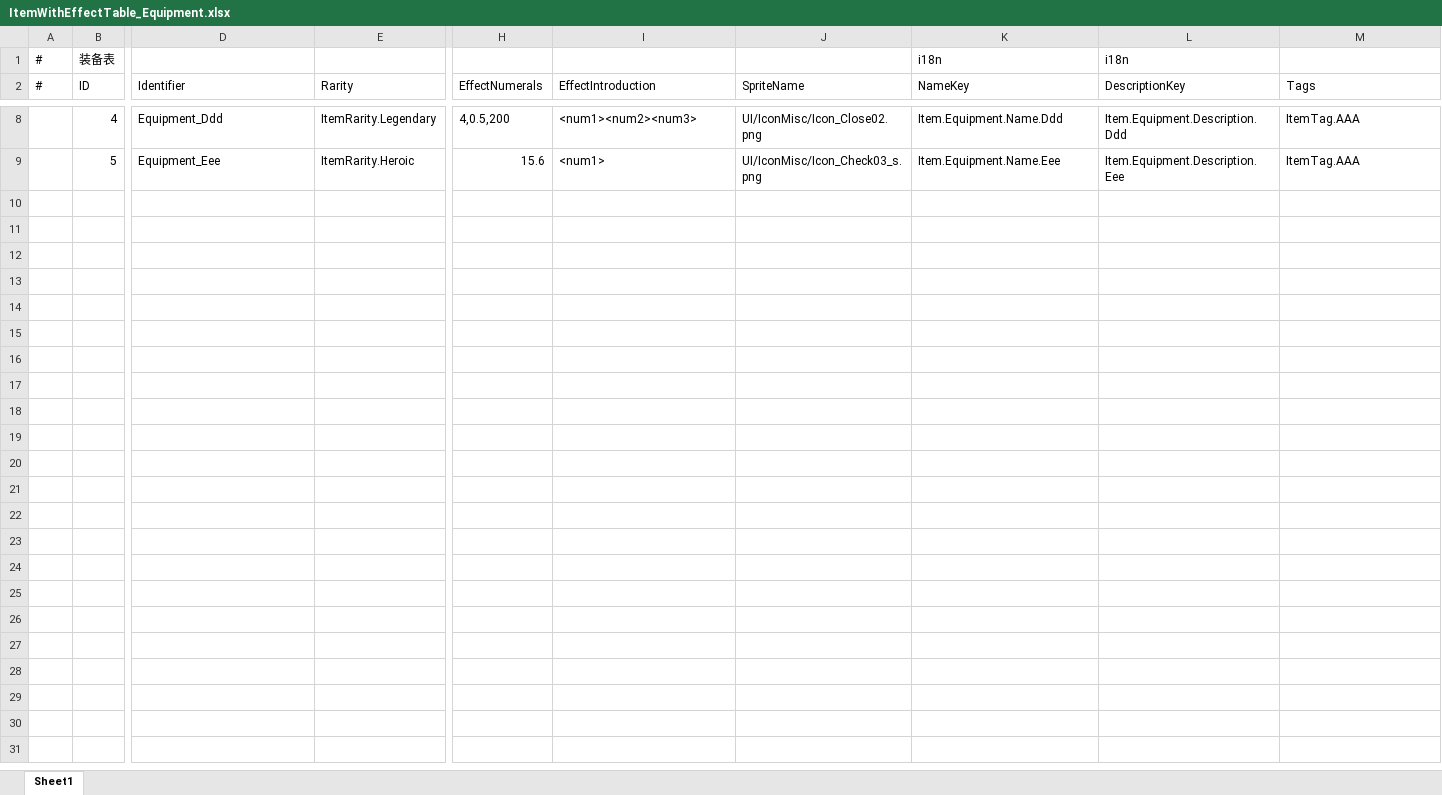
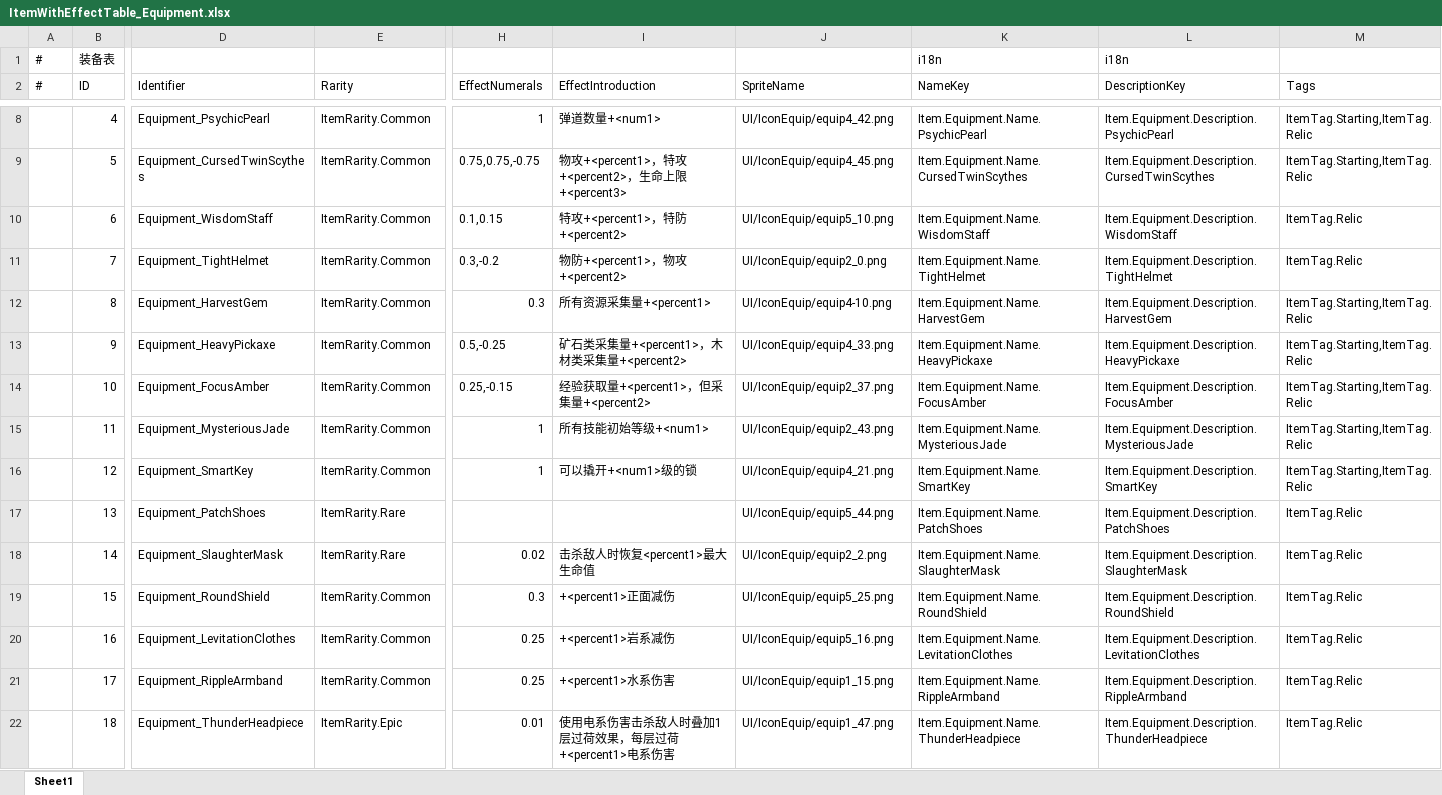
Before and after one commit to Neilander/GF_X, an Excel workbook: AAAGameData/DataTables/Item/ItemWithEffectTable_Equipment.xlsx, sheet Sheet1, drawn as a sheet; only a part is shown, gaps mark what is left out; values as stored, in another font and other column widths than the file's, no borders; rows hold the shown columns only; the diff covers the shown part only; the diff names each change by its address in the sheet, - before the commit and + after, or states it on an @@ line.

```diff
--- a/AAAGameData/DataTables/Item/ItemWithEffectTable_Equipment.xlsx (sheet Sheet1)
+++ b/AAAGameData/DataTables/Item/ItemWithEffectTable_Equipment.xlsx (sheet Sheet1)
-D8 (Identifier): Equipment_Ddd
+D8 (Identifier): Equipment_PsychicPearl
-E8 (Rarity): ItemRarity.Legendary
+E8 (Rarity): ItemRarity.Common
-H8 (EffectNumerals): 4,0.5,200
+H8 (EffectNumerals): 1
-I8 (EffectIntroduction): <num1><num2><num3>
+I8 (EffectIntroduction): 弹道数量+<num1>
-J8 (SpriteName): UI/IconMisc/Icon_Close02.png
+J8 (SpriteName): UI/IconEquip/equip4_42.png
-K8 (NameKey): Item.Equipment.Name.Ddd
+K8 (NameKey): Item.Equipment.Name.PsychicPearl
-L8 (DescriptionKey): Item.Equipment.Description.Ddd
+L8 (DescriptionKey): Item.Equipment.Description.PsychicPearl
-M8:M9 (Tags): ItemTag.AAA
+M8:M9 (Tags): ItemTag.Starting,ItemTag.Relic
-D9 (Identifier): Equipment_Eee
+D9 (Identifier): Equipment_CursedTwinScythes
-E9 (Rarity): ItemRarity.Heroic
+E9 (Rarity): ItemRarity.Common
-H9 (EffectNumerals): 15.6
+H9 (EffectNumerals): 0.75,0.75,-0.75
-I9 (EffectIntroduction): <num1>
+I9 (EffectIntroduction): 物攻+<percent1>，特攻+<percent2>，生命上限+<percent3>
-J9 (SpriteName): UI/IconMisc/Icon_Check03_s.png
+J9 (SpriteName): UI/IconEquip/equip4_45.png
-K9 (NameKey): Item.Equipment.Name.Eee
+K9 (NameKey): Item.Equipment.Name.CursedTwinScythes
-L9 (DescriptionKey): Item.Equipment.Description.Eee
+L9 (DescriptionKey): Item.Equipment.Description.CursedTwinScythes
+row 10:  | 6 | Equipment_WisdomStaff | ItemRarity.Common | 0.1,0.15 | 特攻+<percent1>，特防+<percent2> | UI/IconEquip/equip5_10.png | Item.Equipment.Name.WisdomStaff | Item.Equipment.Description.WisdomStaff | ItemTag.Relic
+row 11:  | 7 | Equipment_TightHelmet | ItemRarity.Common | 0.3,-0.2 | 物防+<percent1>，物攻+<percent2> | UI/IconEquip/equip2_0.png | Item.Equipment.Name.TightHelmet | Item.Equipment.Description.TightHelmet | ItemTag.Relic
+row 12:  | 8 | Equipment_HarvestGem | ItemRarity.Common | 0.3 | 所有资源采集量+<percent1> | UI/IconEquip/equip4-10.png | Item.Equipment.Name.HarvestGem | Item.Equipment.Description.HarvestGem | ItemTag.Starting,ItemTag.Relic
+row 13:  | 9 | Equipment_HeavyPickaxe | ItemRarity.Common | 0.5,-0.25 | 矿石类采集量+<percent1>，木材类采集量+<percent2> | UI/IconEquip/equip4_33.png | Item.Equipment.Name.HeavyPickaxe | Item.Equipment.Description.HeavyPickaxe | ItemTag.Starting,ItemTag.Relic
+row 14:  | 10 | Equipment_FocusAmber | ItemRarity.Common | 0.25,-0.15 | 经验获取量+<percent1>，但采集量+<percent2> | UI/IconEquip/equip2_37.png | Item.Equipment.Name.FocusAmber | Item.Equipment.Description.FocusAmber | ItemTag.Starting,ItemTag.Relic
+row 15:  | 11 | Equipment_MysteriousJade | ItemRarity.Common | 1 | 所有技能初始等级+<num1> | UI/IconEquip/equip2_43.png | Item.Equipment.Name.MysteriousJade | Item.Equipment.Description.MysteriousJade | ItemTag.Starting,ItemTag.Relic
+row 16:  | 12 | Equipment_SmartKey | ItemRarity.Common | 1 | 可以撬开+<num1>级的锁 | UI/IconEquip/equip4_21.png | Item.Equipment.Name.SmartKey | Item.Equipment.Description.SmartKey | ItemTag.Starting,ItemTag.Relic
+row 17:  | 13 | Equipment_PatchShoes | ItemRarity.Rare |  |  | UI/IconEquip/equip5_44.png | Item.Equipment.Name.PatchShoes | Item.Equipment.Description.PatchShoes | ItemTag.Relic
+row 18:  | 14 | Equipment_SlaughterMask | ItemRarity.Rare | 0.02 | 击杀敌人时恢复<percent1>最大生命值 | UI/IconEquip/equip2_2.png | Item.Equipment.Name.SlaughterMask | Item.Equipment.Description.SlaughterMask | ItemTag.Relic
+row 19:  | 15 | Equipment_RoundShield | ItemRarity.Common | 0.3 | +<percent1>正面减伤 | UI/IconEquip/equip5_25.png | Item.Equipment.Name.RoundShield | Item.Equipment.Description.RoundShield | ItemTag.Relic
+row 20:  | 16 | Equipment_LevitationClothes | ItemRarity.Common | 0.25 | +<percent1>岩系减伤 | UI/IconEquip/equip5_16.png | Item.Equipment.Name.LevitationClothes | Item.Equipment.Description.LevitationClothes | ItemTag.Relic
+row 21:  | 17 | Equipment_RippleArmband | ItemRarity.Common | 0.25 | +<percent1>水系伤害 | UI/IconEquip/equip1_15.png | Item.Equipment.Name.RippleArmband | Item.Equipment.Description.RippleArmband | ItemTag.Relic
+row 22:  | 18 | Equipment_ThunderHeadpiece | ItemRarity.Epic | 0.01 | 使用电系伤害击杀敌人时叠加1层过荷效果，每层过荷+<percent1>电系伤害 | UI/IconEquip/equip1_47.png | Item.Equipment.Name.ThunderHeadpiece | Item.Equipment.Description.ThunderHeadpiece | ItemTag.Relic
```
Also changed, not shown: 30 edited cells elsewhere in this sheet, AAAGameData/Languages/ChineseSimplified.xlsx, AAAGameData/Languages/ChineseTraditional.xlsx, 28 other files.
